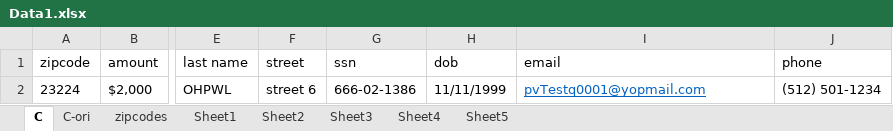
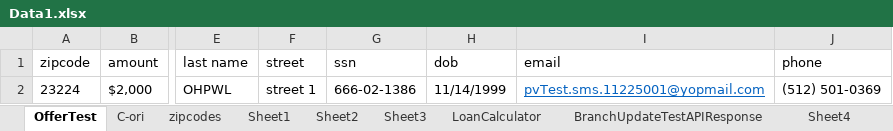
Before and after one commit to PVautomation/PVautomation02, an Excel workbook: JavaMavenTestNG/Data1.xlsx, sheet OfferTest, drawn as a sheet; only a part is shown, gaps mark what is left out; values as stored, in another font and other column widths than the file's, no borders; the diff names each change by its address in the sheet, - before the commit and + after, or states it on an @@ line.

```diff
--- a/JavaMavenTestNG/Data1.xlsx (sheet OfferTest)
+++ b/JavaMavenTestNG/Data1.xlsx (sheet OfferTest)
-sheet tab: C
+sheet tab: OfferTest
-sheet tab: Sheet5
+sheet tab: BranchUpdateTestAPIResponse
+sheet tab: LoanCalculator
@@ sheet tab order changed: OfferTest | C-ori | zipcodes | Sheet1 | Sheet2 | Sheet3 | LoanCalculator | BranchUpdateTestAPIResponse | Sheet4 @@
-F2 (street): street 6
+F2 (street): street 1
-H2 (dob): 11/11/1999
+H2 (dob): 11/14/1999
-I2 (email): pvTestq0001@yopmail.com
+I2 (email): pvTest.sms.11225001@yopmail.com
-J2 (phone): (512) 501-1234
+J2 (phone): (512) 501-0369
```
Also changed, not shown: sheet Sheet4, sheet C-ori, sheet BranchUpdateTestAPIResponse, 45 other files.
